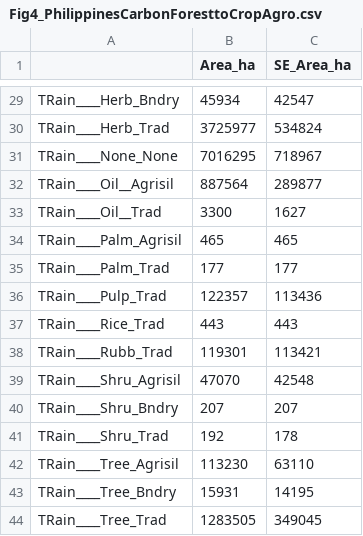
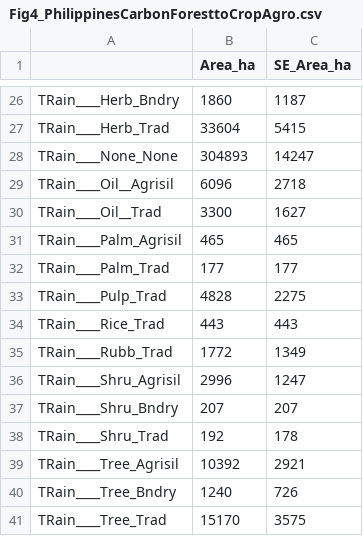
Before and after one commit to karistenneson/CropCommodityAssessment, a CSV file: Results/Fig4_PhilippinesCarbonForesttoCropAgro.csv, drawn as a sheet; only a part is shown, gaps mark what is left out; the diff covers the shown part only.

```diff
--- a/Results/Fig4_PhilippinesCarbonForesttoCropAgro.csv
+++ b/Results/Fig4_PhilippinesCarbonForesttoCropAgro.csv
@@ -29,5 +26,5 @@
-"TRain____Herb_Bndry",45934,42547
-"TRain____Herb_Trad",3725977,534824
-"TRain____None_None",7016295,718967
-"TRain____Oil__Agrisil",887564,289877
+"TRain____Herb_Bndry",1860,1187
+"TRain____Herb_Trad",33604,5415
+"TRain____None_None",304893,14247
+"TRain____Oil__Agrisil",6096,2718
 "TRain____Oil__Trad",3300,1627
@@ -35,10 +32,10 @@
 "TRain____Palm_Trad",177,177
-"TRain____Pulp_Trad",122357,113436
+"TRain____Pulp_Trad",4828,2275
 "TRain____Rice_Trad",443,443
-"TRain____Rubb_Trad",119301,113421
-"TRain____Shru_Agrisil",47070,42548
+"TRain____Rubb_Trad",1772,1349
+"TRain____Shru_Agrisil",2996,1247
 "TRain____Shru_Bndry",207,207
 "TRain____Shru_Trad",192,178
-"TRain____Tree_Agrisil",113230,63110
-"TRain____Tree_Bndry",15931,14195
-"TRain____Tree_Trad",1283505,349045
+"TRain____Tree_Agrisil",10392,2921
+"TRain____Tree_Bndry",1240,726
+"TRain____Tree_Trad",15170,3575
```
Also changed, not shown: 3 removed rows and 28 edited cells elsewhere in this file, Results/Fig2_Final/Fig2_Philippines_Formatted_Table.csv, Results/Fig2_RegionalForesttoOtherAreas.csv, 23 other files.
